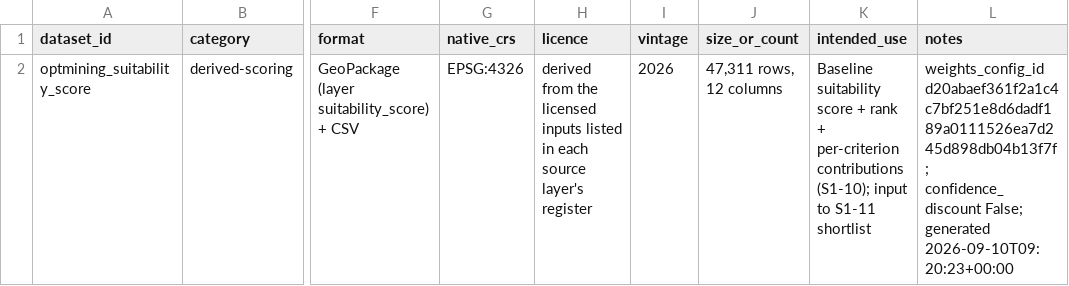
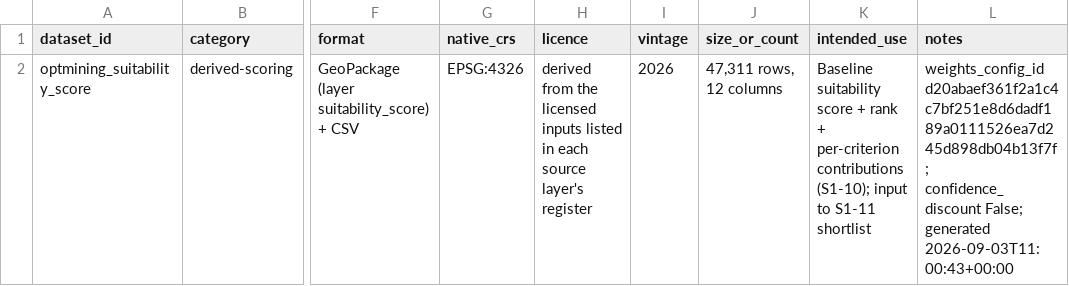
Before and after one commit to F0rklift-Certified/opt-mining, a CSV file: DATA/scoring/metadata/source_register.csv, drawn as a sheet; only a part is shown, gaps mark what is left out; the diff names each change by its address in the sheet, - before the commit and + after, or states it on an @@ line.

Commit message:
Revert "chore(data): refresh regenerated pipeline outputs"
This reverts commit 850f7a9376de4f87e8bd7a0f8bae2d383a716890.

```diff
--- a/DATA/scoring/metadata/source_register.csv
+++ b/DATA/scoring/metadata/source_register.csv
-L2 (notes): …False; generated 2026-09-10T09:20:23+00:00
+L2 (notes): …False; generated 2026-09-03T11:00:43+00:00
```
Also changed, not shown: 11 other files.
